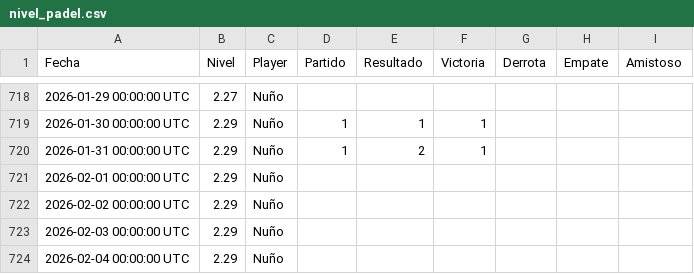
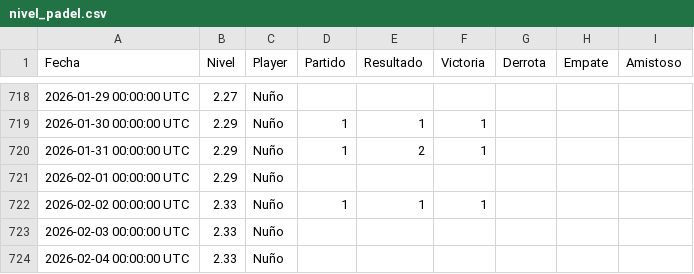
Before and after one commit to Nunyo/files, a CSV file: nivel_padel.csv, drawn as a sheet; only a part is shown, gaps mark what is left out.

Commit message:
Update nivel_padel.csv

```diff
--- a/nivel_padel.csv
+++ b/nivel_padel.csv
@@ -721,4 +721,4 @@ Fecha,Nivel,Player,Partido,Resultado,Victoria,Derrota,Empate,Amistoso
 2026-02-01 00:00:00 UTC,2.29,Nuño,,,,,,
-2026-02-02 00:00:00 UTC,2.29,Nuño,,,,,,
-2026-02-03 00:00:00 UTC,2.29,Nuño,,,,,,
-2026-02-04 00:00:00 UTC,2.29,Nuño,,,,,,
+2026-02-02 00:00:00 UTC,2.33,Nuño,1,1,1,,,
+2026-02-03 00:00:00 UTC,2.33,Nuño,,,,,,
+2026-02-04 00:00:00 UTC,2.33,Nuño,,,,,,
```
